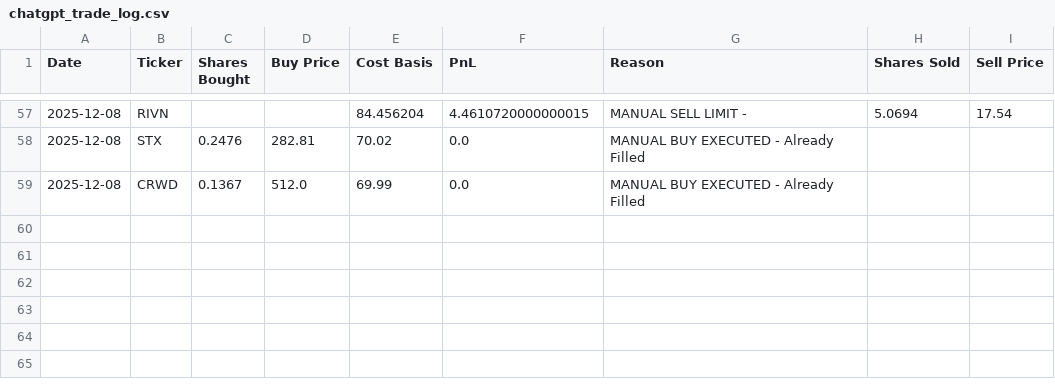
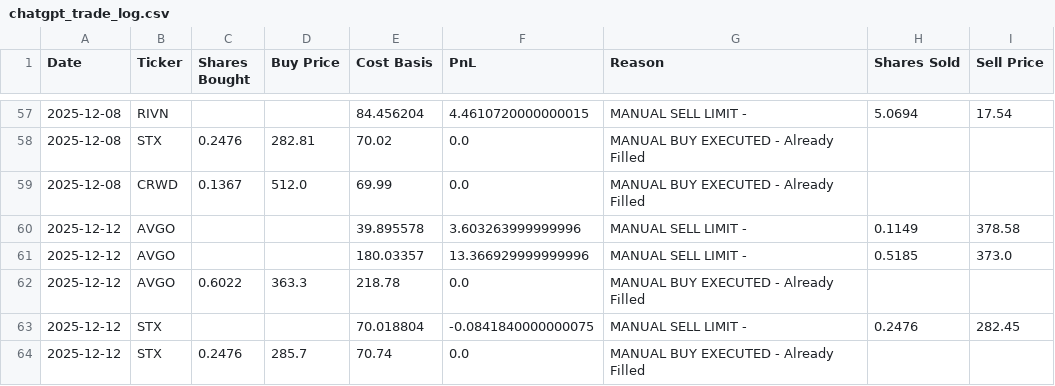
Before and after one commit to ofergr/ChatGPT-Micro-Cap-Experiment, a CSV file: Start Your Own/chatgpt_trade_log.csv, drawn as a sheet; only a part is shown, gaps mark what is left out; the diff names each change by its address in the sheet, - before the commit and + after, or states it on an @@ line.

```diff
--- a/Start Your Own/chatgpt_trade_log.csv
+++ b/Start Your Own/chatgpt_trade_log.csv
+row 60: 2025-12-12 | AVGO |  |  | 39.895578 | 3.603263999999996 | MANUAL SELL LIMIT - | 0.1149 | 378.58
+row 61: 2025-12-12 | AVGO |  |  | 180.03357 | 13.366929999999996 | MANUAL SELL LIMIT - | 0.5185 | 373.0
+row 62: 2025-12-12 | AVGO | 0.6022 | 363.3 | 218.78 | 0.0 | MANUAL BUY EXECUTED - Already Filled
+row 63: 2025-12-12 | STX |  |  | 70.018804 | -0.0841840000000075 | MANUAL SELL LIMIT - | 0.2476 | 282.45
+row 64: 2025-12-12 | STX | 0.2476 | 285.7 | 70.74 | 0.0 | MANUAL BUY EXECUTED - Already Filled
```
Also changed, not shown: 2 other files.
